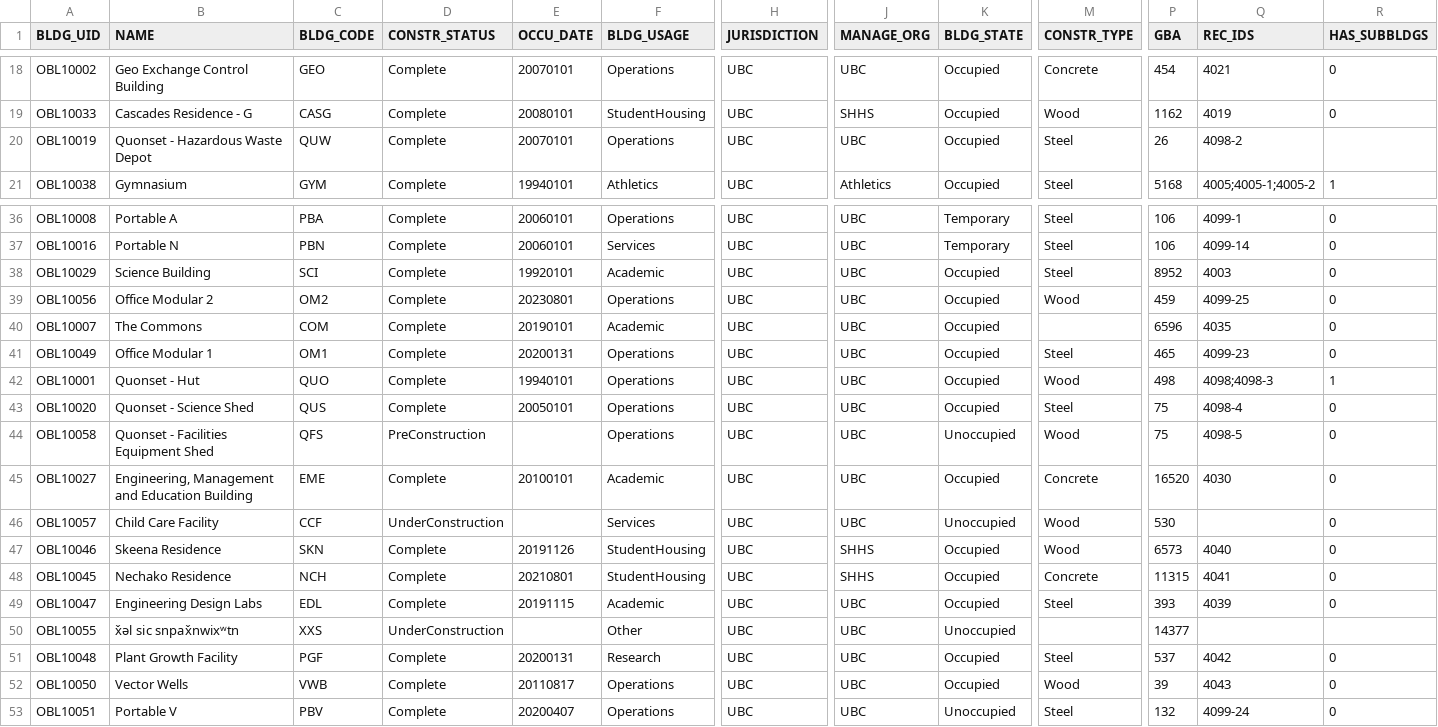
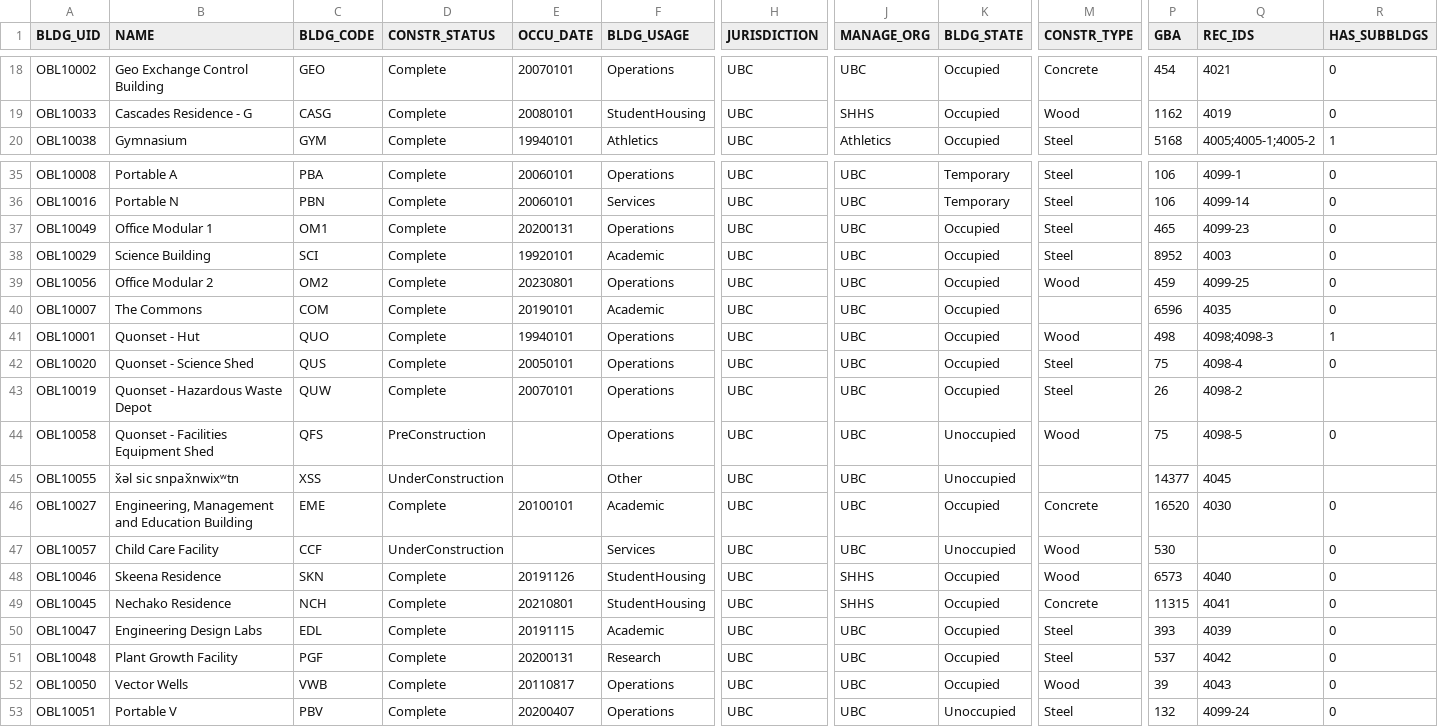
Before and after one commit to UBCGeodata/ubc-geospatial-opendata, a CSV file: ubco/locations/csv/ubco_buildings_full.csv, drawn as a sheet; only a part is shown, gaps mark what is left out; removed rows and columns are numbered as before the commit, all else as after; rows hold the shown columns only; the diff names each change by its address in the sheet, - before the commit and + after, or states it on an @@ line.

```diff
--- a/ubco/locations/csv/ubco_buildings_full.csv
+++ b/ubco/locations/csv/ubco_buildings_full.csv
-row 20: OBL10019 | Quonset - Hazardous Waste Depot | QUW | Complete | 20070101 | Operations | UBC | UBC | Occupied | Steel | 26 | 4098-2
+row 37: OBL10049 | Office Modular 1 | OM1 | Complete | 20200131 | Operations | UBC | UBC | Occupied | Steel | 465 | 4099-23 | 0
-row 41: OBL10049 | Office Modular 1 | OM1 | Complete | 20200131 | Operations | UBC | UBC | Occupied | Steel | 465 | 4099-23 | 0
+row 43: OBL10019 | Quonset - Hazardous Waste Depot | QUW | Complete | 20070101 | Operations | UBC | UBC | Occupied | Steel | 26 | 4098-2
+row 45: OBL10055 | x̌əl sic snpax̌nwixʷtn | XSS | UnderConstruction |  | Other | UBC | UBC | Unoccupied |  | 14377 | 4045
-row 50: OBL10055 | x̌əl sic snpax̌nwixʷtn | XXS | UnderConstruction |  | Other | UBC | UBC | Unoccupied |  | 14377
```
Also changed, not shown: ubcv/locations/csv/ubcv_buildings.csv, ubcv/locations/csv/ubcv_buildings_simple.csv, 3 other files.
